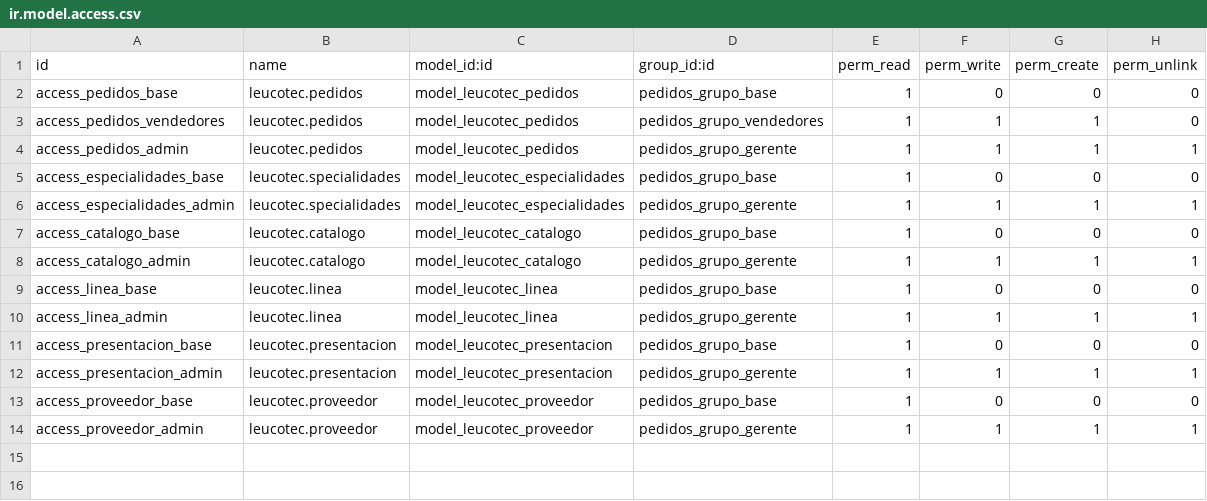
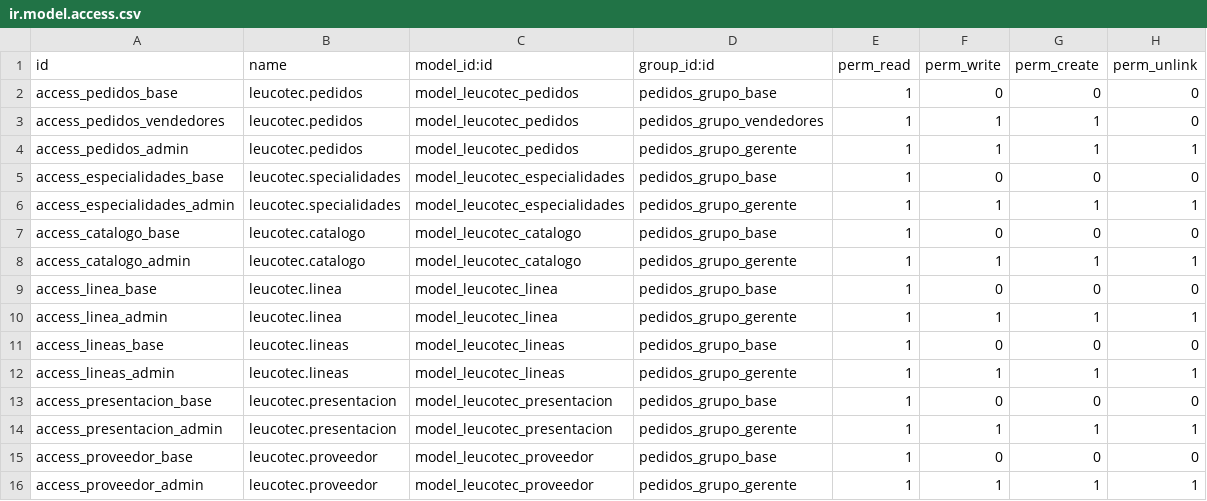
Before and after one commit to sitecnet/Leucotec, a CSV file: security/ir.model.access.csv, drawn as a sheet.

Commit message:
Update ir.model.access.csv

```diff
--- a/security/ir.model.access.csv
+++ b/security/ir.model.access.csv
@@ -10,2 +10,4 @@ access_linea_base,leucotec.linea,model_leucotec_linea,pedidos_grupo_base,1,0,0,0
 access_linea_admin,leucotec.linea,model_leucotec_linea,pedidos_grupo_gerente,1,1,1,1
+access_lineas_base,leucotec.lineas,model_leucotec_lineas,pedidos_grupo_base,1,0,0,0
+access_lineas_admin,leucotec.lineas,model_leucotec_lineas,pedidos_grupo_gerente,1,1,1,1
 access_presentacion_base,leucotec.presentacion,model_leucotec_presentacion,pedidos_grupo_base,1,0,0,0
```
